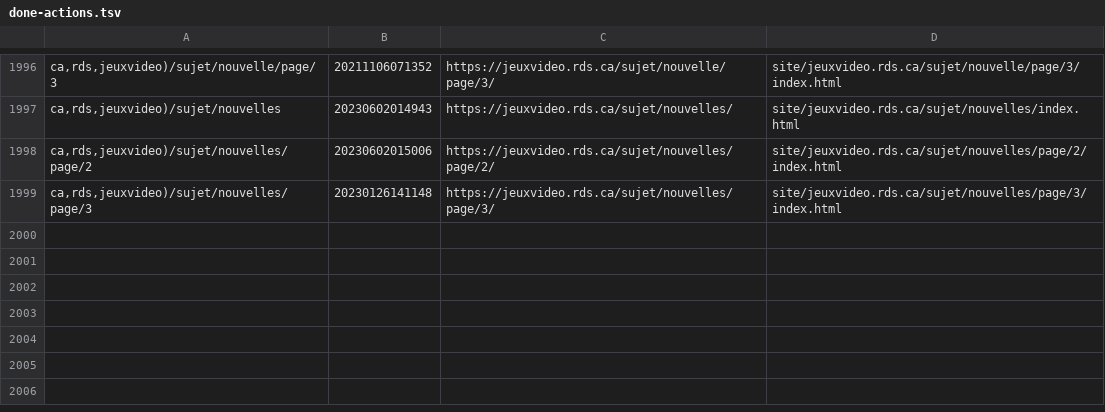
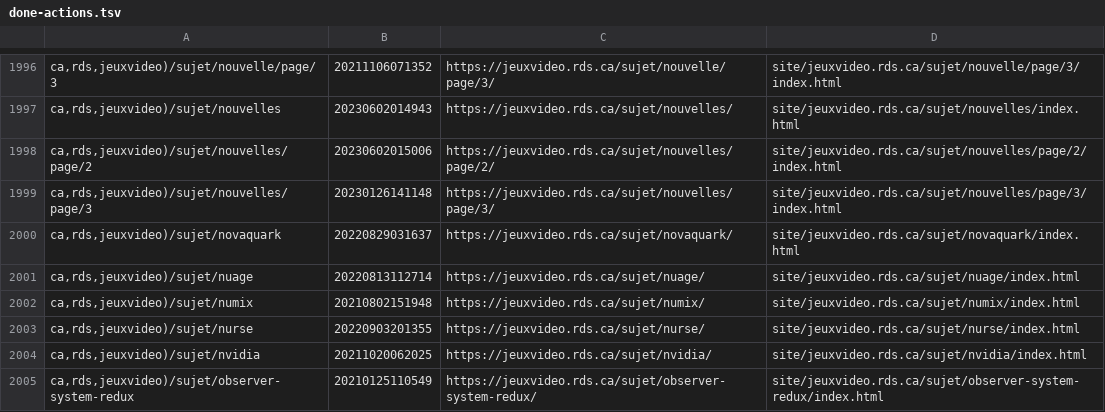
Before and after one commit to mjramos86/archiveRDSV, a TSV file: state/done-actions.tsv, drawn as a sheet; only a part is shown, gaps mark what is left out; the diff names each change by its address in the sheet, - before the commit and + after, or states it on an @@ line.

```diff
--- a/state/done-actions.tsv
+++ b/state/done-actions.tsv
+row 2000: ca,rds,jeuxvideo)/sujet/novaquark | 20220829031637 | https://jeuxvideo.rds.ca/sujet/novaquark/ | site/jeuxvideo.rds.ca/sujet/novaquark/index.html
+row 2001: ca,rds,jeuxvideo)/sujet/nuage | 20220813112714 | https://jeuxvideo.rds.ca/sujet/nuage/ | site/jeuxvideo.rds.ca/sujet/nuage/index.html
+row 2002: ca,rds,jeuxvideo)/sujet/numix | 20210802151948 | https://jeuxvideo.rds.ca/sujet/numix/ | site/jeuxvideo.rds.ca/sujet/numix/index.html
+row 2003: ca,rds,jeuxvideo)/sujet/nurse | 20220903201355 | https://jeuxvideo.rds.ca/sujet/nurse/ | site/jeuxvideo.rds.ca/sujet/nurse/index.html
+row 2004: ca,rds,jeuxvideo)/sujet/nvidia | 20211020062025 | https://jeuxvideo.rds.ca/sujet/nvidia/ | site/jeuxvideo.rds.ca/sujet/nvidia/index.html
+row 2005: ca,rds,jeuxvideo)/sujet/observer-system-redux | 20210125110549 | https://jeuxvideo.rds.ca/sujet/observer-system-redux/ | site/jeuxvideo.rds.ca/sujet/observer-system-redux/index.html
```
